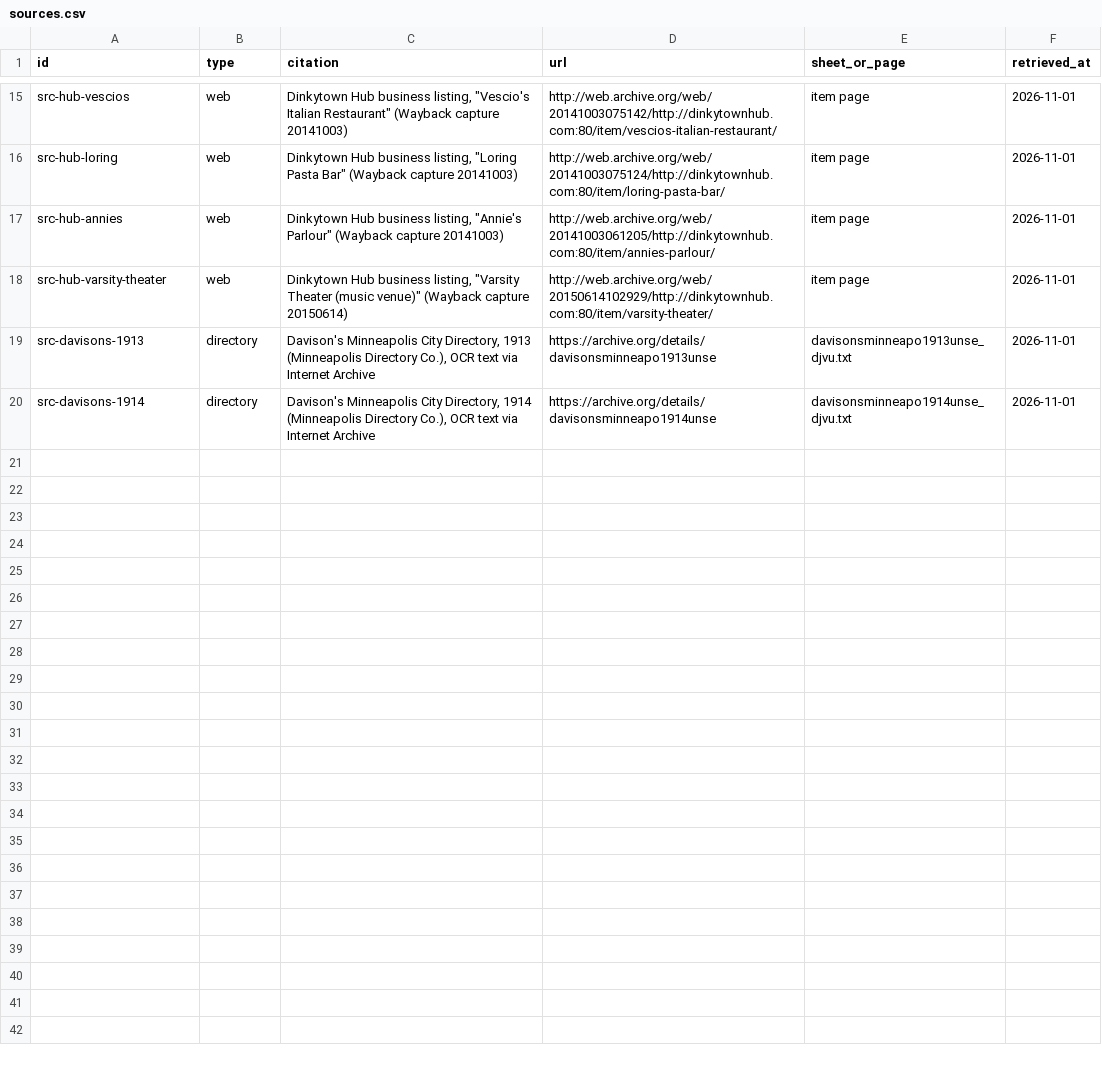
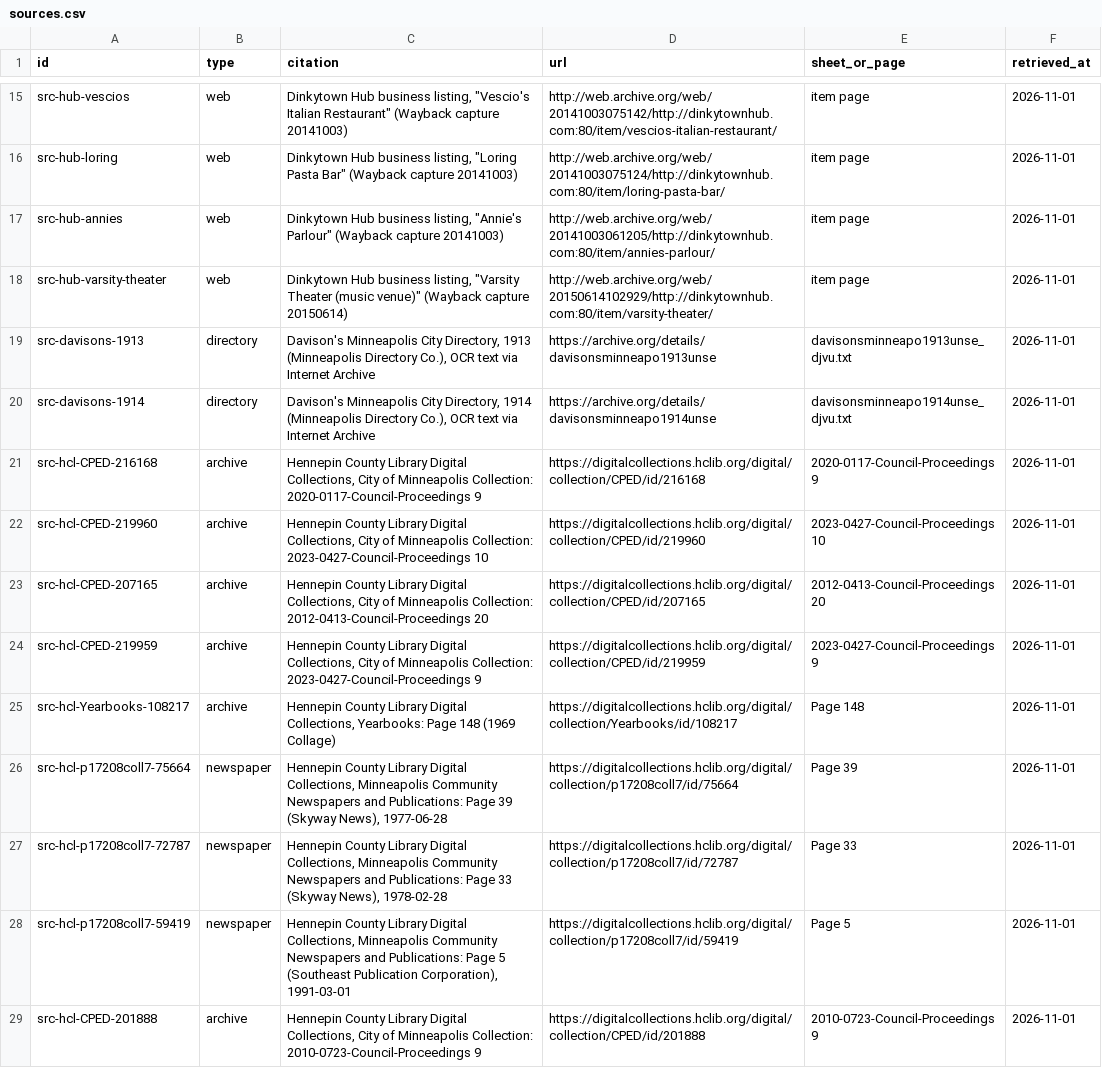
Before and after one commit to jsherman999/dinkytown-, a CSV file: data/sources.csv, drawn as a sheet; only a part is shown, gaps mark what is left out; the diff covers the shown part only.

```diff
--- a/data/sources.csv
+++ b/data/sources.csv
@@ -20 +20,10 @@ src-davisons-1913,directory,"Davison's Minneapolis City Directory, 1913 (Minneap
 src-davisons-1914,directory,"Davison's Minneapolis City Directory, 1914 (Minneapolis Directory Co.), OCR text via Internet Archive",https://archive.org/details/davisonsminneapo1914unse,davisonsminneapo1914unse_djvu.txt,2026-11-01
+src-hcl-CPED-216168,archive,"Hennepin County Library Digital Collections, City of Minneapolis Collection: 2020-0117-Council-Proceedings 9",https://digitalcollections.hclib.org/digital/collection/CPED/id/216168,2020-0117-Council-Proceedings 9,2026-11-01
+src-hcl-CPED-219960,archive,"Hennepin County Library Digital Collections, City of Minneapolis Collection: 2023-0427-Council-Proceedings 10",https://digitalcollections.hclib.org/digital/collection/CPED/id/219960,2023-0427-Council-Proceedings 10,2026-11-01
+src-hcl-CPED-207165,archive,"Hennepin County Library Digital Collections, City of Minneapolis Collection: 2012-0413-Council-Proceedings 20",https://digitalcollections.hclib.org/digital/collection/CPED/id/207165,2012-0413-Council-Proceedings 20,2026-11-01
+src-hcl-CPED-219959,archive,"Hennepin County Library Digital Collections, City of Minneapolis Collection: 2023-0427-Council-Proceedings 9",https://digitalcollections.hclib.org/digital/collection/CPED/id/219959,2023-0427-Council-Proceedings 9,2026-11-01
+src-hcl-Yearbooks-108217,archive,"Hennepin County Library Digital Collections, Yearbooks: Page 148 (1969 Collage)",https://digitalcollections.hclib.org/digital/collection/Yearbooks/id/108217,Page 148,2026-11-01
+src-hcl-p17208coll7-75664,newspaper,"Hennepin County Library Digital Collections, Minneapolis Community Newspapers and Publications: Page 39 (Skyway News), 1977-06-28",https://digitalcollections.hclib.org/digital/collection/p17208coll7/id/75664,Page 39,2026-11-01
+src-hcl-p17208coll7-72787,newspaper,"Hennepin County Library Digital Collections, Minneapolis Community Newspapers and Publications: Page 33 (Skyway News), 1978-02-28",https://digitalcollections.hclib.org/digital/collection/p17208coll7/id/72787,Page 33,2026-11-01
+src-hcl-p17208coll7-59419,newspaper,"Hennepin County Library Digital Collections, Minneapolis Community Newspapers and Publications: Page 5 (Southeast Publication Corporation), 1991-03-01",https://digitalcollections.hclib.org/digital/collection/p17208coll7/id/59419,Page 5,2026-11-01
+src-hcl-CPED-201888,archive,"Hennepin County Library Digital Collections, City of Minneapolis Collection: 2010-0723-Council-Proceedings 9",https://digitalcollections.hclib.org/digital/collection/CPED/id/201888,2010-0723-Council-Proceedings 9,2026-11-01
```
Also changed, not shown: 8 added rows elsewhere in this file, data/evidence.csv, data/tenants.csv.
